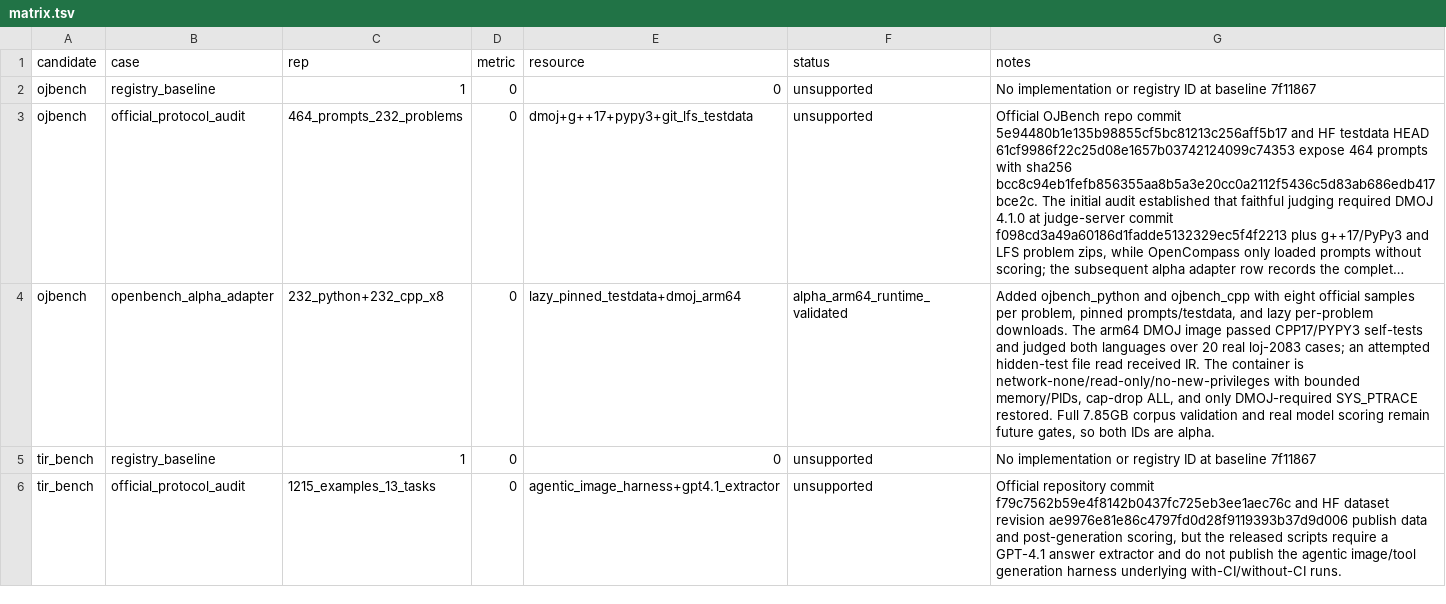
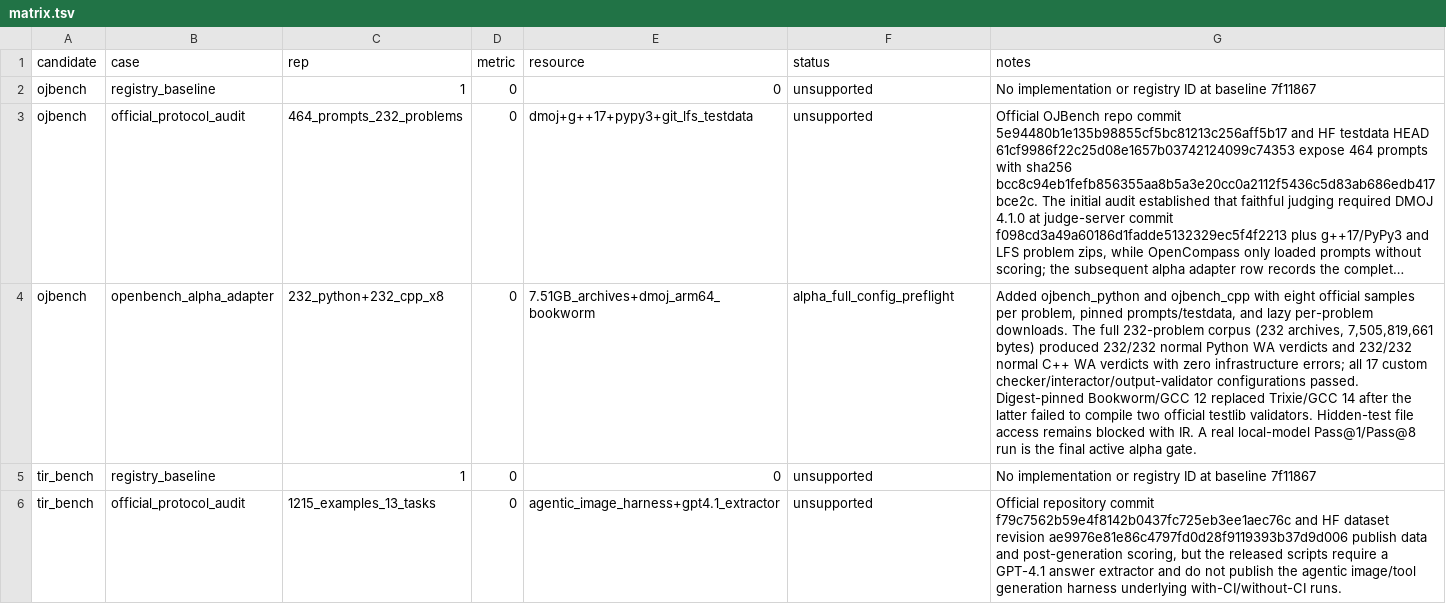
Before and after one commit to aabbdev/openbench2, a TSV file: benchmark/wave2-code/matrix.tsv, drawn as a sheet; only a part is shown; long unchanged cells end in …; the diff names each change by its address in the sheet, - before the commit and + after, or states it on an @@ line.

Commit message:
fix: support all OJBench validator configurations

```diff
--- a/benchmark/wave2-code/matrix.tsv
+++ b/benchmark/wave2-code/matrix.tsv
-E4 (resource): lazy_pinned_testdata+dmoj_arm64
+E4 (resource): 7.51GB_archives+dmoj_arm64_bookworm
-F4 (status): alpha_arm64_runtime_validated
+F4 (status): alpha_full_config_preflight
-G4 (notes): …downloads. The arm64 DMOJ image passed CPP17/PYPY3 self-tests and judged both languages over 20 real loj-2083 cases; an attempted hidden-test file read received IR. The container is network-none/read-only/no-new-privileges with bounded memory/PIDs, cap-drop ALL, and only DMOJ-required SYS_PTRACE restored. Full 7.85GB corpus validation and real model scoring remain future gates, so both IDs are alpha.
+G4 (notes): …downloads. The full 232-problem corpus (232 archives, 7,505,819,661 bytes) produced 232/232 normal Python WA verdicts and 232/232 normal C++ WA verdicts with zero infrastructure errors; all 17 custom checker/interactor/output-validator configurations passed. Digest-pinned Bookworm/GCC 12 replaced Trixie/GCC 14 after the latter failed to compile two official testlib validators. Hidden-test file access remains blocked with IR. A real local-model Pass@1/Pass@8 run is the final active alpha gate.
```
Also changed, not shown: 4 other files.
